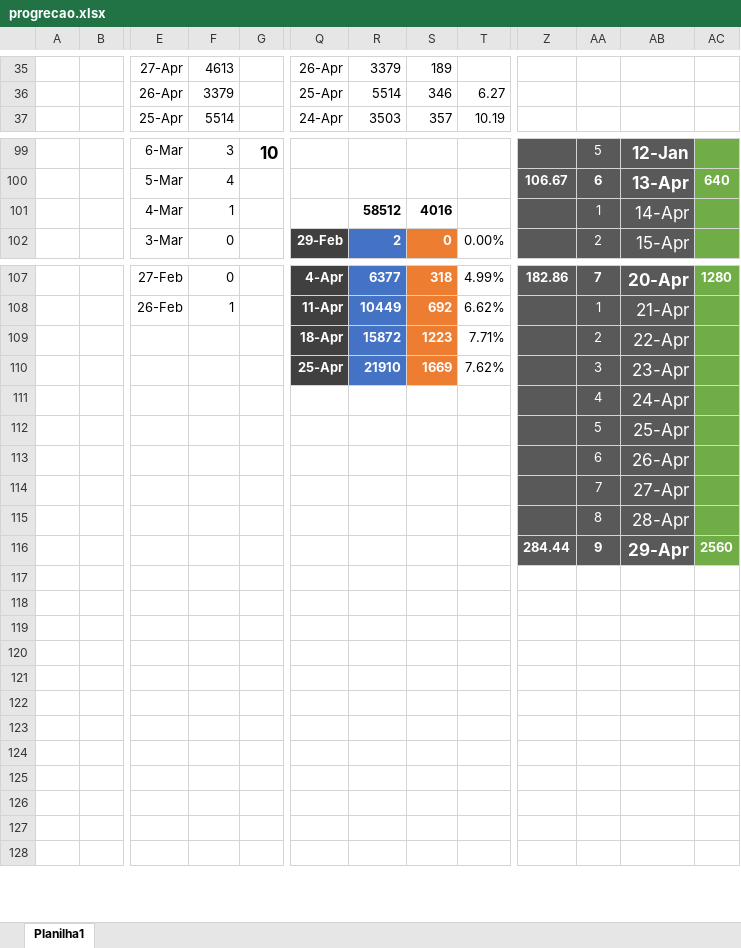
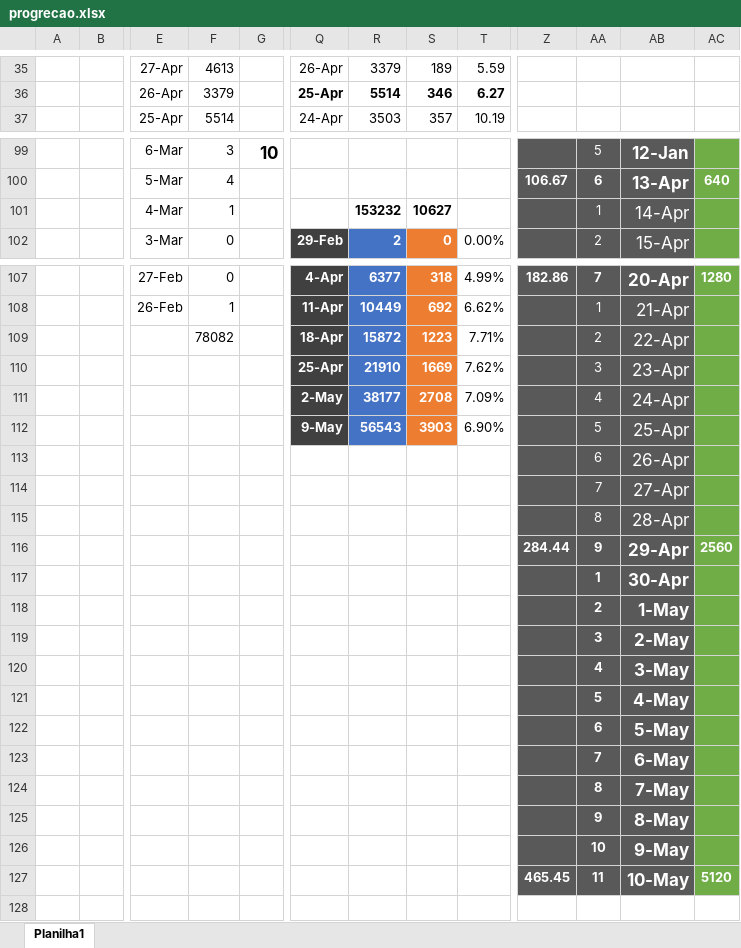
Before and after one commit to cicoti/anki, an Excel workbook: progrecao.xlsx, sheet Planilha1, drawn as a sheet; only a part is shown, gaps mark what is left out; values as stored, in another font and other column widths than the file's, no borders; charts and pictures not drawn; removed rows and columns are numbered as before the commit, all else as after; rows hold the shown columns only; the diff covers the shown part only; the diff names each change by its address in the sheet, - before the commit and + after, or states it on an @@ line.

```diff
--- a/progrecao.xlsx (sheet Planilha1)
+++ b/progrecao.xlsx (sheet Planilha1)
-T35: (empty)
+T35: 5.59
-Q36:T36 bold: off
+Q36:T36 bold: on
-R101: 58512
+R101: 153232
-S101: 4016
+S101: 10627
-F109: (empty)
+F109: 78082
-row 111:  |  |  |  |  |  |  |  |  |  | 4 | 24-Apr
-row 112:  |  |  |  |  |  |  |  |  |  | 5 | 25-Apr
+row 111:  |  |  |  |  | 2-May | 38177 | 2708 | 7.09% |  | 4 | 24-Apr
+row 112:  |  |  |  |  | 9-May | 56543 | 3903 | 6.90% |  | 5 | 25-Apr
-Z117:AB127 fill: none
+Z117:AB127 fill: #595959
-row 117: (empty)
+row 117:  |  |  |  |  |  |  |  |  |  | 1 | 30-Apr
-AC117:AC127 fill: none
+AC117:AC127 fill: #70AD47
-row 118: (empty)
+row 118:  |  |  |  |  |  |  |  |  |  | 2 | 1-May
-row 119: (empty)
+row 119:  |  |  |  |  |  |  |  |  |  | 3 | 2-May
-row 120: (empty)
+row 120:  |  |  |  |  |  |  |  |  |  | 4 | 3-May
-row 121: (empty)
+row 121:  |  |  |  |  |  |  |  |  |  | 5 | 4-May
-row 122: (empty)
+row 122:  |  |  |  |  |  |  |  |  |  | 6 | 5-May
-row 123: (empty)
+row 123:  |  |  |  |  |  |  |  |  |  | 7 | 6-May
-row 124: (empty)
+row 124:  |  |  |  |  |  |  |  |  |  | 8 | 7-May
-row 125: (empty)
+row 125:  |  |  |  |  |  |  |  |  |  | 9 | 8-May
-row 126: (empty)
+row 126:  |  |  |  |  |  |  |  |  |  | 10 | 9-May
-row 127: (empty)
+row 127:  |  |  |  |  |  |  |  |  | 465.45 | 11 | 10-May | 5120
```
Also changed, not shown: 10 added rows, 10 removed rows and 13 edited cells elsewhere in this sheet, charts or pictures.
